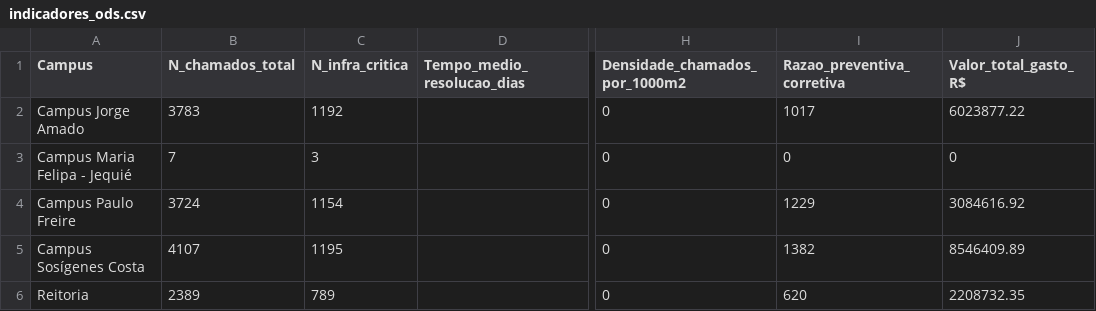
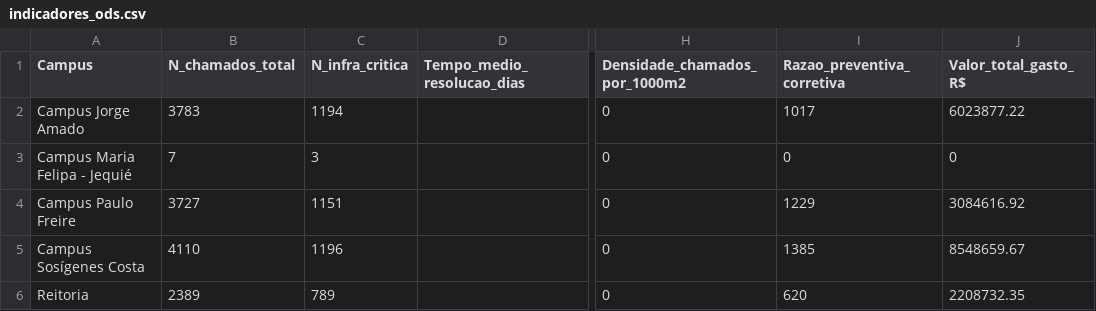
Before and after one commit to adinailson88/malha-ods-esg, a CSV file: dados_csv/indicadores_ods.csv, drawn as a sheet; only a part is shown, gaps mark what is left out; the diff names each change by its address in the sheet, - before the commit and + after, or states it on an @@ line.

```diff
--- a/dados_csv/indicadores_ods.csv
+++ b/dados_csv/indicadores_ods.csv
-C2 (N_infra_critica): 1192
+C2 (N_infra_critica): 1194
-B4 (N_chamados_total): 3724
+B4 (N_chamados_total): 3727
-C4 (N_infra_critica): 1154
+C4 (N_infra_critica): 1151
-B5 (N_chamados_total): 4107
+B5 (N_chamados_total): 4110
-C5 (N_infra_critica): 1195
+C5 (N_infra_critica): 1196
-I5 (Razao_preventiva_corretiva): 1382
+I5 (Razao_preventiva_corretiva): 1385
-J5 (Valor_total_gasto_R$): 8546409.89
+J5 (Valor_total_gasto_R$): 8548659.67
```
Also changed, not shown: 2 other files.
